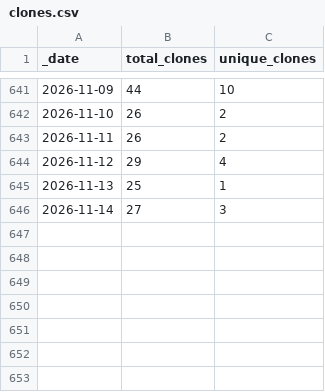
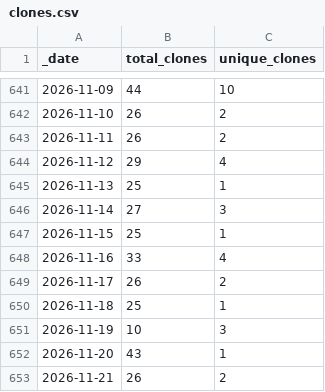
Before and after one commit to ansible-middleware/jws, a CSV file: traffic/clones.csv, drawn as a sheet; only a part is shown, gaps mark what is left out; the diff names each change by its address in the sheet, - before the commit and + after, or states it on an @@ line.

Commit message:
GitHub traffic

```diff
--- a/traffic/clones.csv
+++ b/traffic/clones.csv
+row 647: 2026-11-15 | 25 | 1
+row 648: 2026-11-16 | 33 | 4
+row 649: 2026-11-17 | 26 | 2
+row 650: 2026-11-18 | 25 | 1
+row 651: 2026-11-19 | 10 | 3
+row 652: 2026-11-20 | 43 | 1
+row 653: 2026-11-21 | 26 | 2
```
Also changed, not shown: traffic/views.csv, 1 other file.
